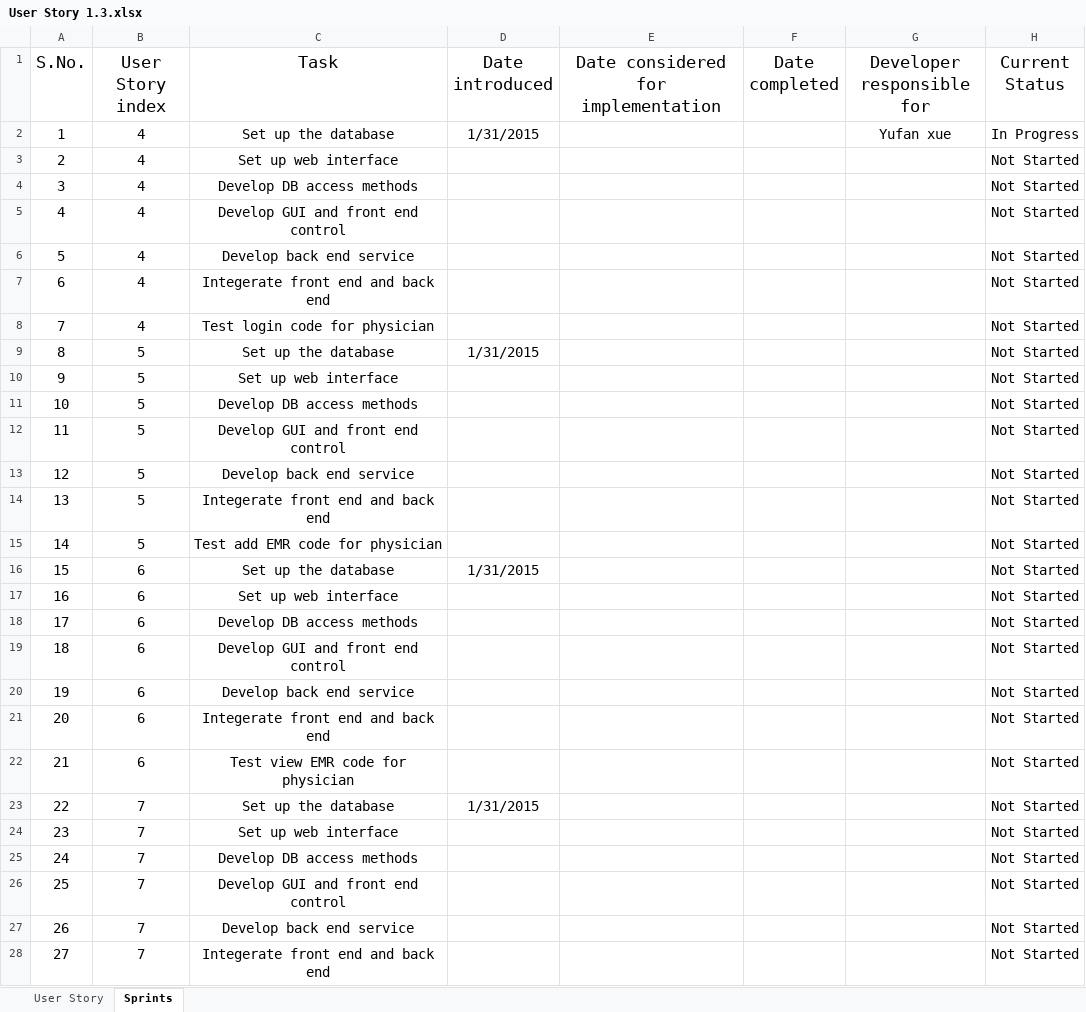
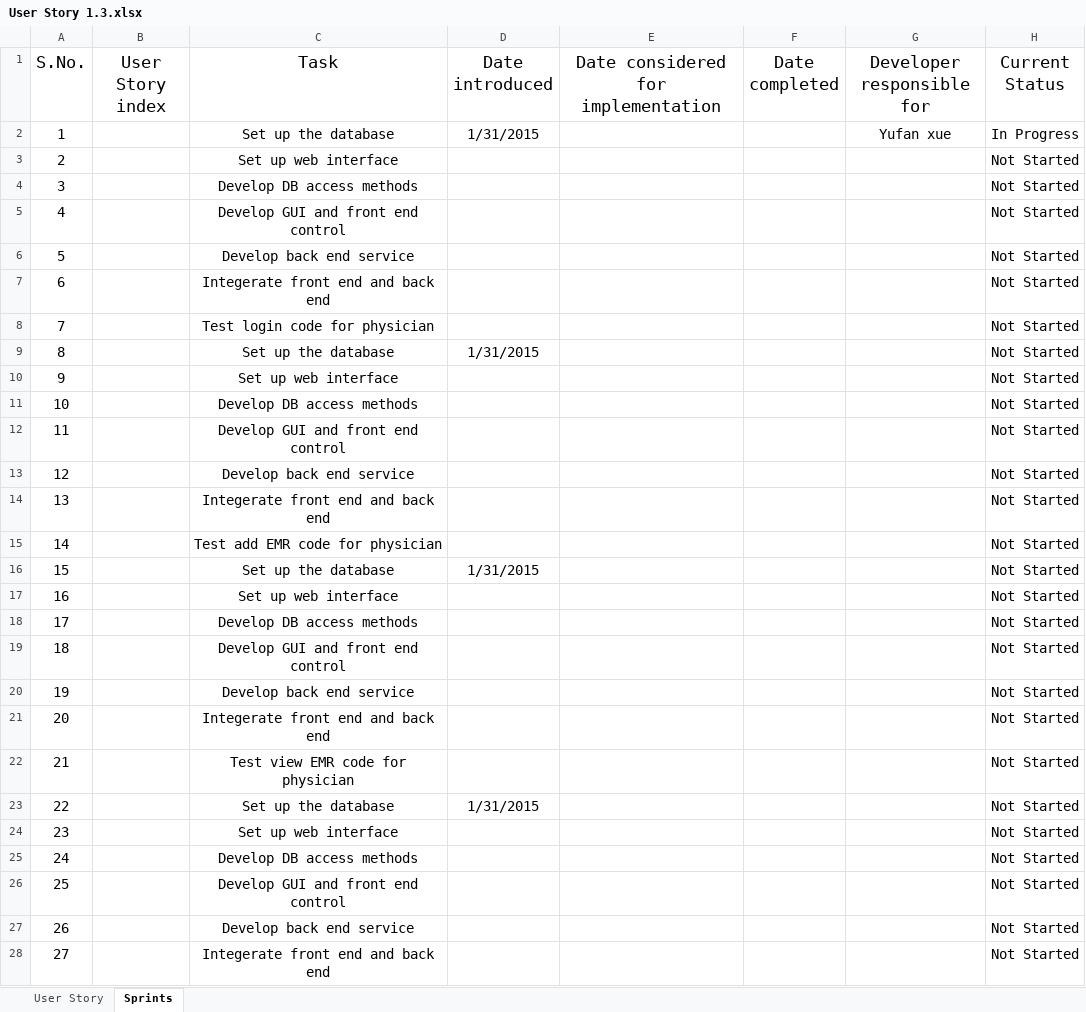
Before and after one commit to kingxueyuf/cs744, an Excel workbook: user story & sprints/User Story 1.3.xlsx, sheet Sprints, drawn as a sheet; only a part is shown; values as stored, in another font and other column widths than the file's, no borders; the diff covers the shown part only; the diff names each change by its address in the sheet, - before the commit and + after, or states it on an @@ line.

Commit message:
updated

```diff
--- a/user story & sprints/User Story 1.3.xlsx (sheet Sprints)
+++ b/user story & sprints/User Story 1.3.xlsx (sheet Sprints)
-B2:B8 (User Story index): 4
+B2:B8 (User Story index): (empty)
-B9:B15 (User Story index): 5
+B9:B15 (User Story index): (empty)
-B16:B22 (User Story index): 6
+B16:B22 (User Story index): (empty)
-B23:B28 (User Story index): 7
+B23:B28 (User Story index): (empty)
```
Also changed, not shown: 43 edited cells elsewhere in this sheet.
